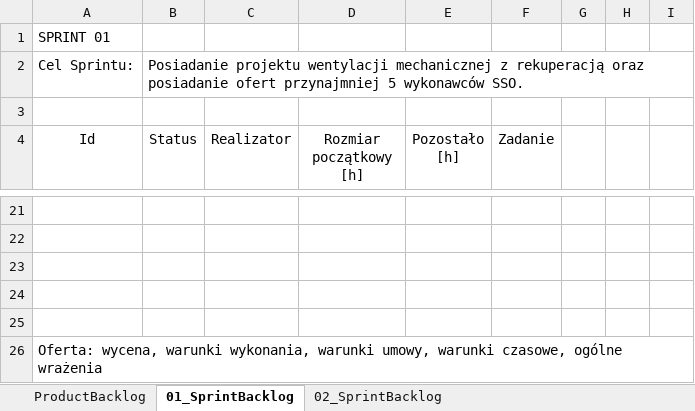
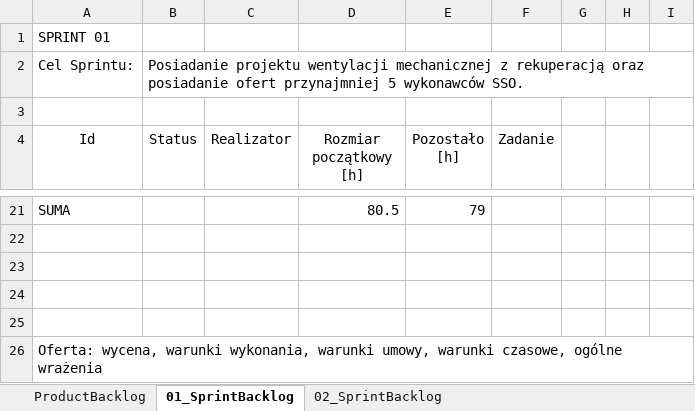
Before and after one commit to bajo2000/mati-sloncowati, an Excel workbook: plan/Backlog.xlsx, sheet 01_SprintBacklog, drawn as a sheet; only a part is shown, gaps mark what is left out; values as stored, in another font and other column widths than the file's, no borders; charts and pictures and table styles not drawn; the diff covers the shown part only; the diff names each change by its address in the sheet, - before the commit and + after, or states it on an @@ line.

```diff
--- a/plan/Backlog.xlsx (sheet 01_SprintBacklog)
+++ b/plan/Backlog.xlsx (sheet 01_SprintBacklog)
-row 21: (empty)
+row 21: SUMA |  |  | 80.5 | 79
```
Also changed, not shown: 43 added rows, 4 removed rows and 27 edited cells elsewhere in this sheet, charts or pictures.
